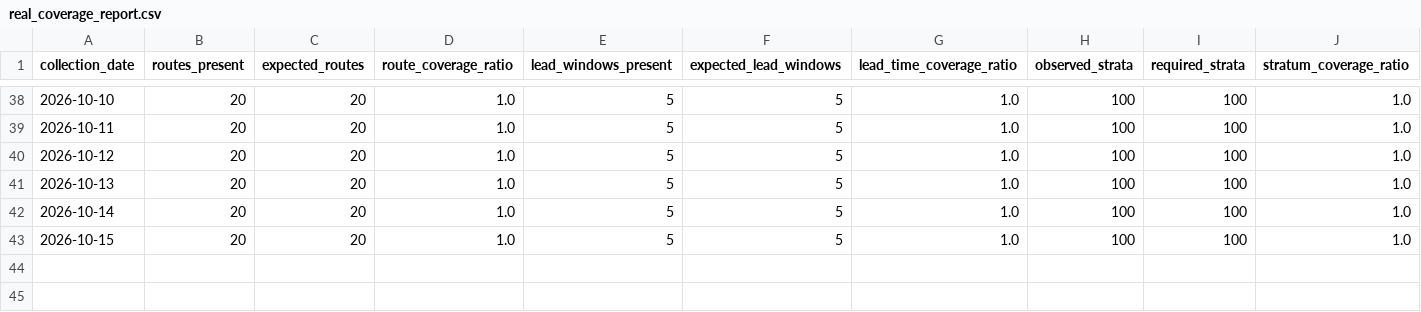
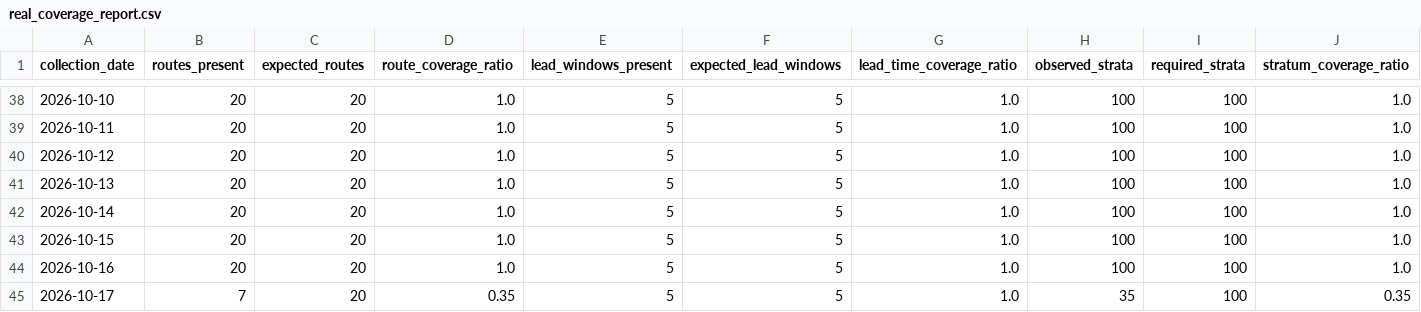
Before and after one commit to tripathianand23/AirFareX, a CSV file: data/processed/real/index/real_coverage_report.csv, drawn as a sheet; only a part is shown, gaps mark what is left out; rows hold the shown columns only; the diff names each change by its address in the sheet, - before the commit and + after, or states it on an @@ line.

```diff
--- a/data/processed/real/index/real_coverage_report.csv
+++ b/data/processed/real/index/real_coverage_report.csv
+row 44: 2026-10-16 | 20 | 20 | 1.0 | 5 | 5 | 1.0 | 100 | 100 | 1.0
+row 45: 2026-10-17 | 7 | 20 | 0.35 | 5 | 5 | 1.0 | 35 | 100 | 0.35
```
Also changed, not shown: data/processed/real/index/real_daily_airfare_index.csv, data/processed/real/index/real_lead_time_contributions.csv, 8 other files.
